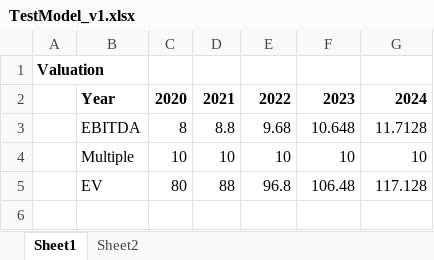
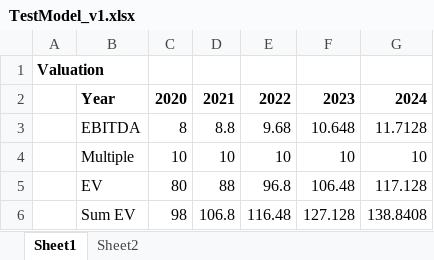
Before and after one commit to tactycHQ/Saturn, an Excel workbook: TestModel_v1.xlsx, sheet Sheet1, drawn as a sheet; values as stored, in another font and other column widths than the file's, no borders; the diff names each change by its address in the sheet, - before the commit and + after, or states it on an @@ line.

```diff
--- a/TestModel_v1.xlsx (sheet Sheet1)
+++ b/TestModel_v1.xlsx (sheet Sheet1)
+row 6:  | Sum EV | 98 | 106.8 | 116.48 | 127.128 | 138.8408
```
Also changed, not shown: 6 other files.
